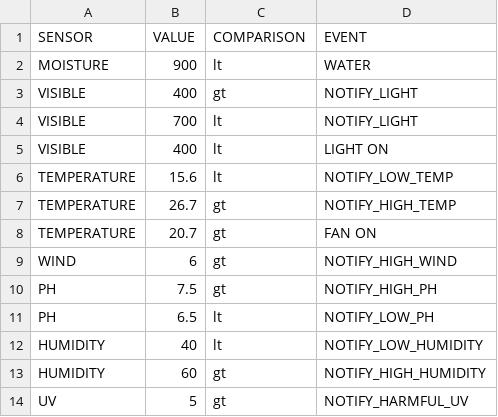
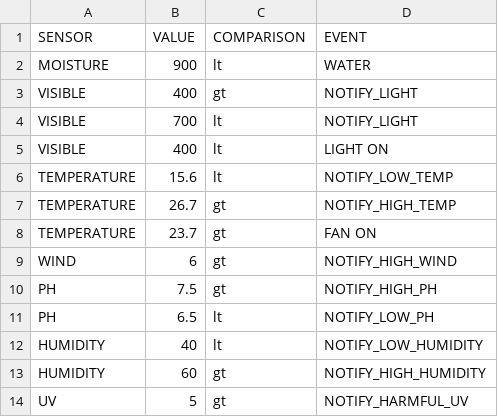
Before and after one commit to NikhilCBhat/grow-organic, a CSV file: triggers.csv, drawn as a sheet.

Commit message:
update triggers

```diff
--- a/triggers.csv
+++ b/triggers.csv
@@ -7,3 +7,3 @@ TEMPERATURE,15.6,lt,NOTIFY_LOW_TEMP
 TEMPERATURE,26.7,gt,NOTIFY_HIGH_TEMP
-TEMPERATURE,20.7,gt,FAN ON
+TEMPERATURE,23.7,gt,FAN ON
 WIND,6,gt,NOTIFY_HIGH_WIND
```
